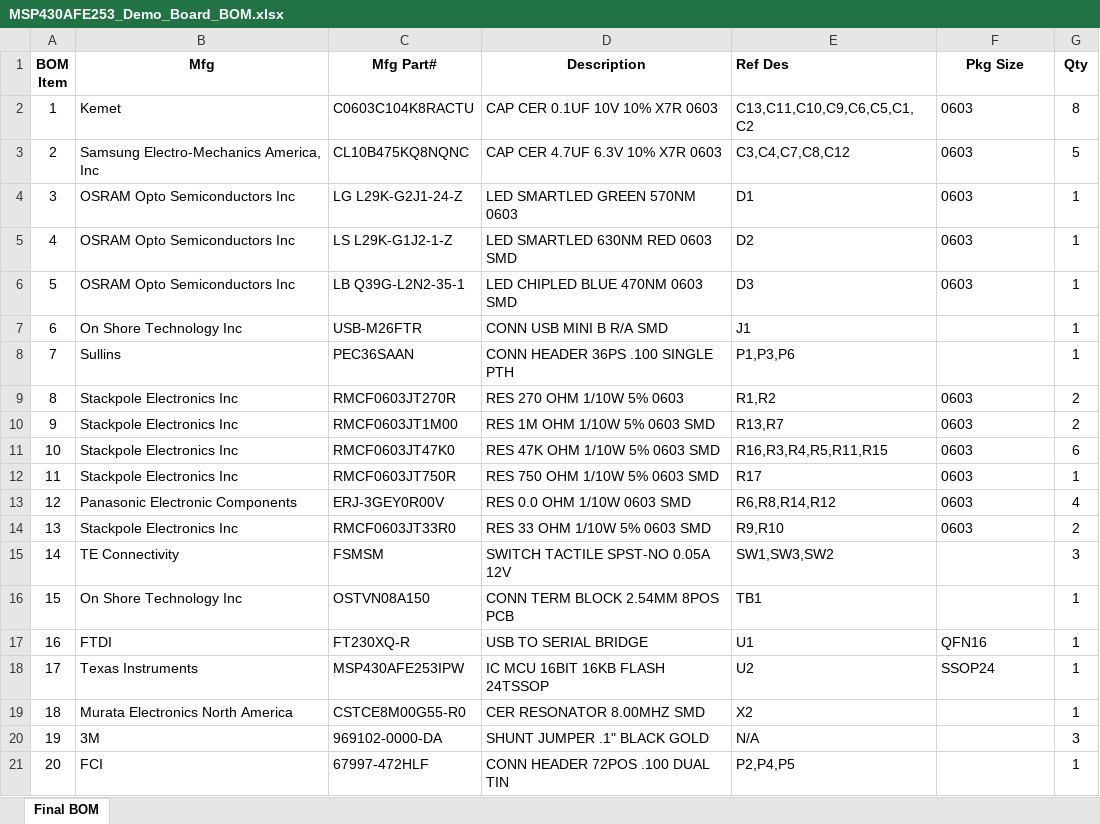
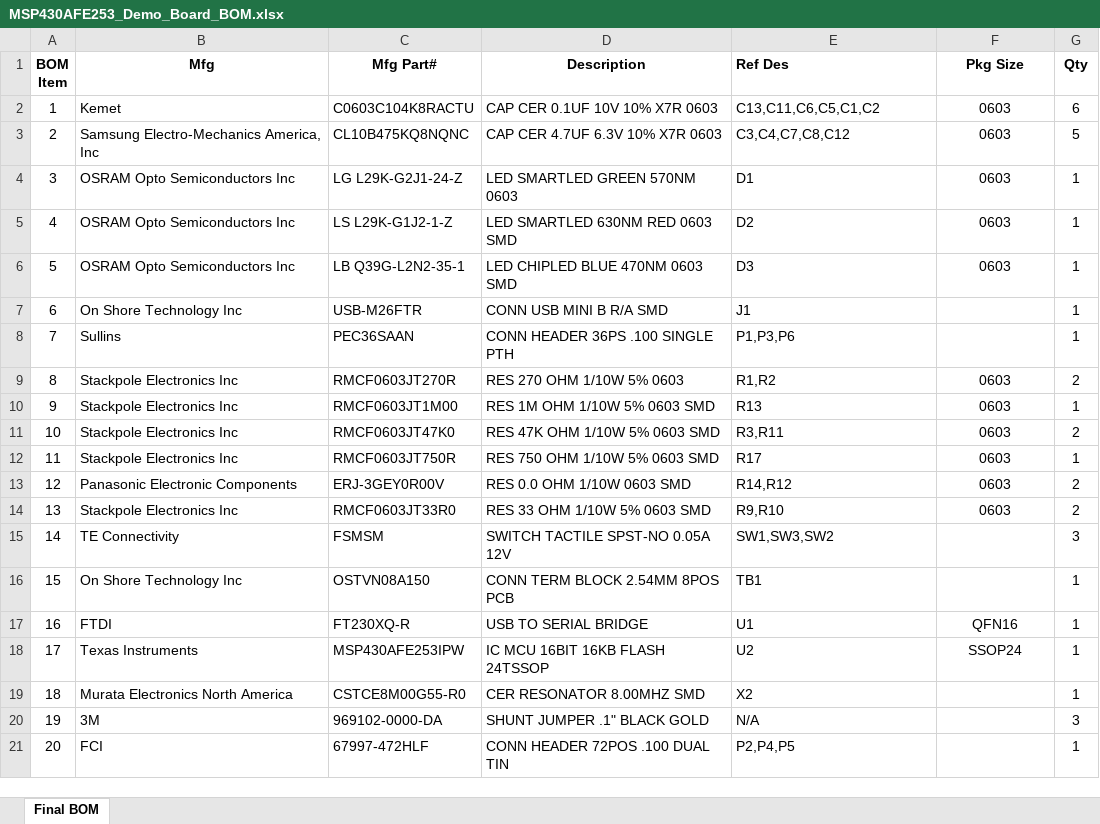
Before and after one commit to CascoLogix/MSP430AFE253_Demo_Board, an Excel workbook: Hardware/BOM/MSP430AFE253_Demo_Board_BOM.xlsx, sheet Final BOM, drawn as a sheet; values as stored, in another font and other column widths than the file's, no borders; the diff names each change by its address in the sheet, - before the commit and + after, or states it on an @@ line.

```diff
--- a/Hardware/BOM/MSP430AFE253_Demo_Board_BOM.xlsx (sheet Final BOM)
+++ b/Hardware/BOM/MSP430AFE253_Demo_Board_BOM.xlsx (sheet Final BOM)
-E2 (Ref Des): C13,C11,C10,C9,C6,C5,C1,C2
+E2 (Ref Des): C13,C11,C6,C5,C1,C2
-F2:F6 alignment: left
+F2:F6 alignment: center
-G2 (Qty): 8
+G2 (Qty): 6
-F9:F14 alignment: left
+F9:F14 alignment: center
-E10 (Ref Des): R13,R7
+E10 (Ref Des): R13
-G10 (Qty): 2
+G10 (Qty): 1
-E11 (Ref Des): R16,R3,R4,R5,R11,R15
+E11 (Ref Des): R3,R11
-G11 (Qty): 6
+G11 (Qty): 2
-E13 (Ref Des): R6,R8,R14,R12
+E13 (Ref Des): R14,R12
-G13 (Qty): 4
+G13 (Qty): 2
-F17:F18 alignment: left
+F17:F18 alignment: center
```
Also changed, not shown: 6 other files.
